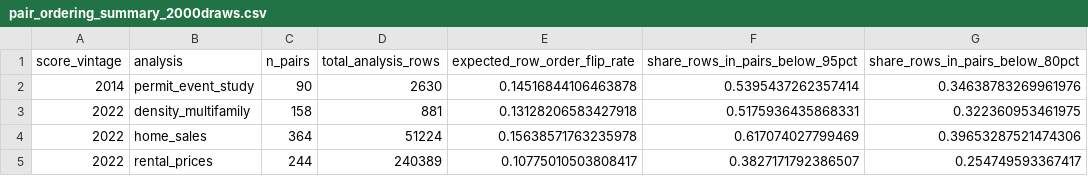
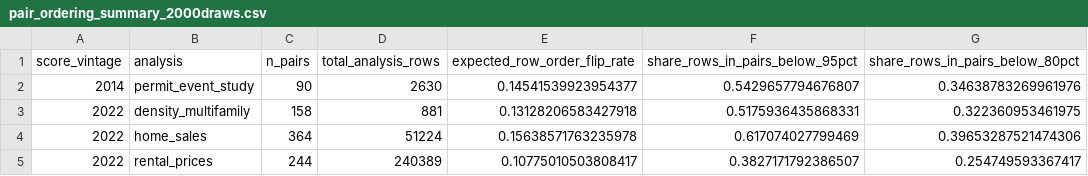
Before and after one commit to JacobHerbstman/aldermanic_privilege, a CSV file: tasks/audits/generated_score_uncertainty/output/pair_ordering_summary_2000draws.csv, drawn as a sheet.

```diff
--- a/tasks/audits/generated_score_uncertainty/output/pair_ordering_summary_2000draws.csv
+++ b/tasks/audits/generated_score_uncertainty/output/pair_ordering_summary_2000draws.csv
@@ -1,3 +1,3 @@
 score_vintage,analysis,n_pairs,total_analysis_rows,expected_row_order_flip_rate,share_rows_in_pairs_below_95pct,share_rows_in_pairs_below_80pct
-2014,permit_event_study,90,2630,0.14516844106463878,0.5395437262357414,0.34638783269961976
+2014,permit_event_study,90,2630,0.14541539923954377,0.5429657794676807,0.34638783269961976
 2022,density_multifamily,158,881,0.13128206583427918,0.5175936435868331,0.322360953461975
```
Also changed, not shown: tasks/audits/generated_score_uncertainty/output/headline_estimate_uncertainty_2000draws.csv, tasks/audits/generated_score_uncertainty/output/headline_estimate_uncertainty_summary_2000draws.csv, 49 other files.
